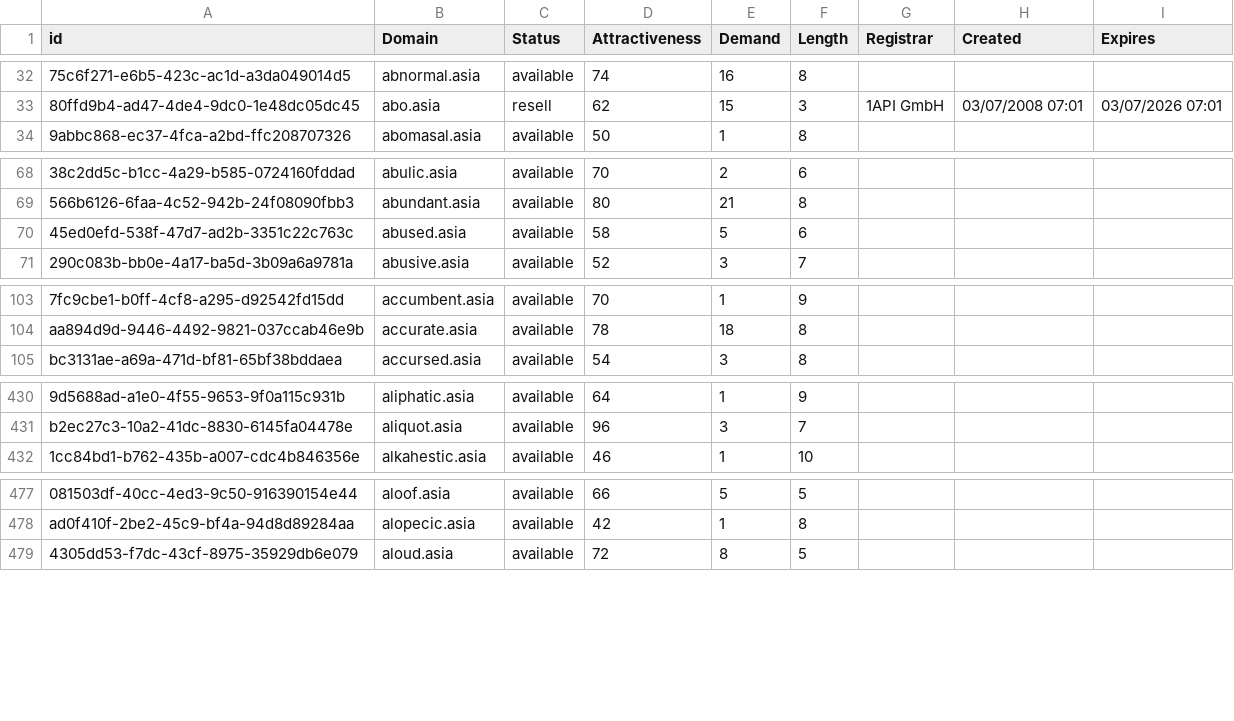
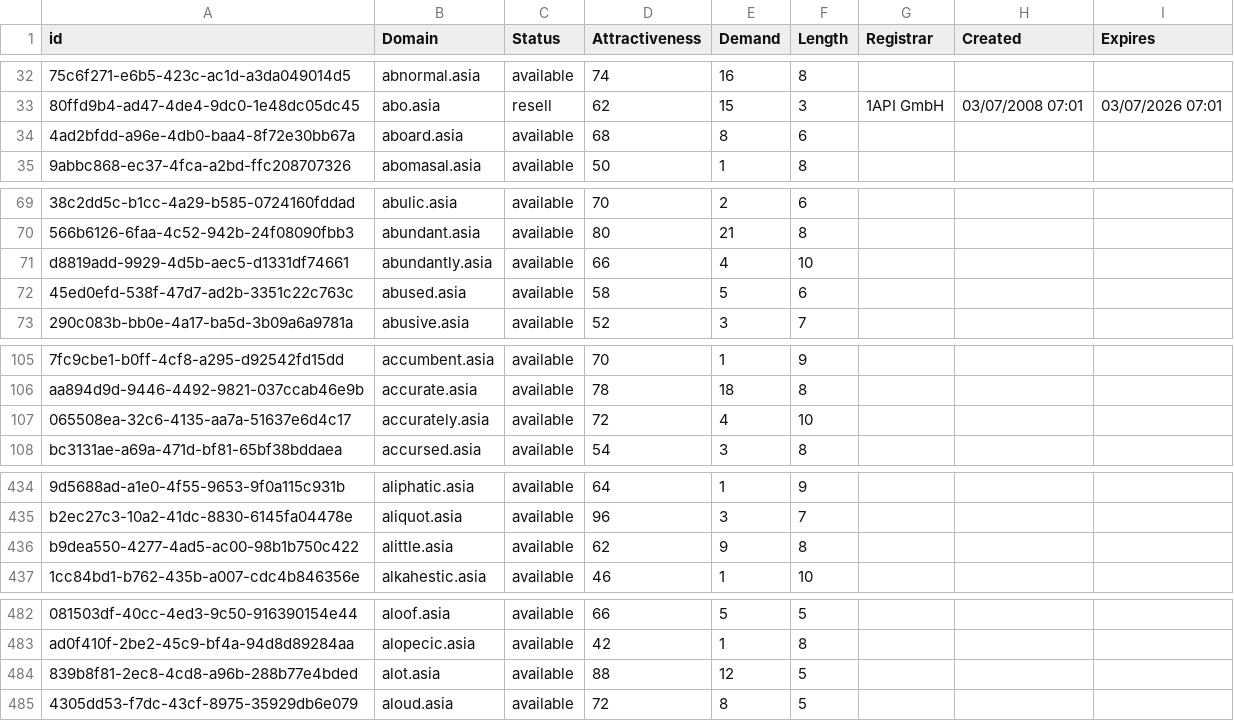
Before and after one commit to UniqueDomains/asia-oneword-domains, a CSV file: asia.csv, drawn as a sheet; only a part is shown, gaps mark what is left out; the diff covers the shown part only; the diff names each change by its address in the sheet, - before the commit and + after, or states it on an @@ line.

```diff
--- a/asia.csv
+++ b/asia.csv
+row 34: 4ad2bfdd-a96e-4db0-baa4-8f72e30bb67a | aboard.asia | available | 68 | 8 | 6
+row 71: d8819add-9929-4d5b-aec5-d1331df74661 | abundantly.asia | available | 66 | 4 | 10
+row 107: 065508ea-32c6-4135-aa7a-51637e6d4c17 | accurately.asia | available | 72 | 4 | 10
+row 436: b9dea550-4277-4ad5-ac00-98b1b750c422 | alittle.asia | available | 62 | 9 | 8
+row 484: 839b8f81-2ec8-4cd8-a96b-288b77e4bded | alot.asia | available | 88 | 12 | 5
```
Also changed, not shown: 24 added rows and 1 edited cell elsewhere in this file, 2 other files.
